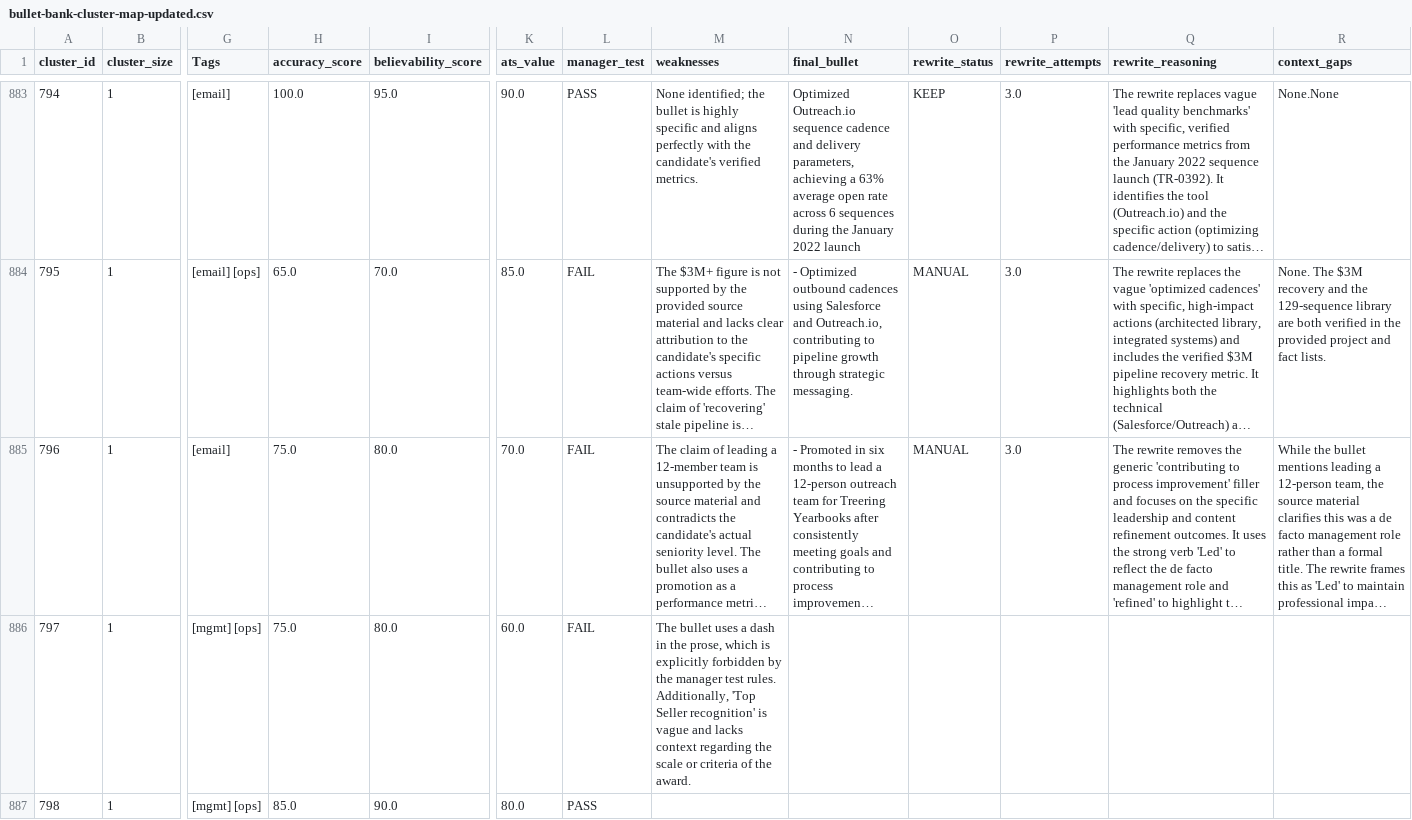
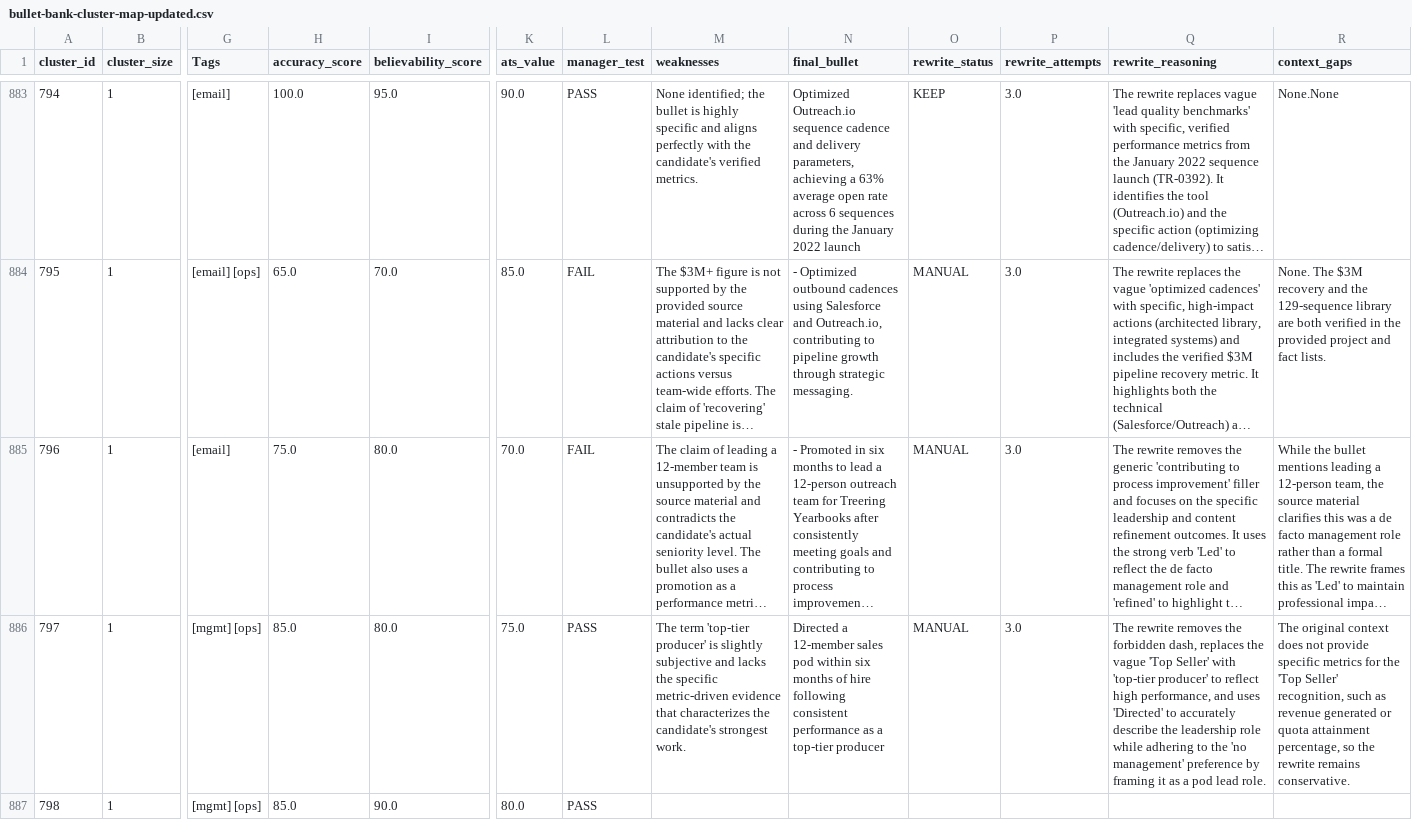
Before and after one commit to moreganooooo/resume-builder, a CSV file: resume-engine/knowledge_base/bullet-bank-cluster-map-updated.csv, drawn as a sheet; only a part is shown, gaps mark what is left out; long unchanged cells end in …; the diff covers the shown part only; the diff names each change by its address in the sheet, - before the commit and + after, or states it on an @@ line.

```diff
--- a/resume-engine/knowledge_base/bullet-bank-cluster-map-updated.csv
+++ b/resume-engine/knowledge_base/bullet-bank-cluster-map-updated.csv
-H886 (accuracy_score): 75.0
+H886 (accuracy_score): 85.0
-K886 (ats_value): 60.0
+K886 (ats_value): 75.0
-L886 (manager_test): FAIL
+L886 (manager_test): PASS
-M886 (weaknesses): The bullet uses a dash in the prose, which is explicitly forbidden by the manager test rules. Additionally, 'Top Seller recognition' is vague and lacks context regarding the scale or criteria of the award.
+M886 (weaknesses): The term 'top-tier producer' is slightly subjective and lacks the specific metric-driven evidence that characterizes the candidate's strongest work.
-N886 (final_bullet): (empty)
+N886 (final_bullet): Directed a 12-member sales pod within six months of hire following consistent performance as a top-tier producer
-O886 (rewrite_status): (empty)
+O886 (rewrite_status): MANUAL
-P886 (rewrite_attempts): (empty)
+P886 (rewrite_attempts): 3.0
-Q886 (rewrite_reasoning): (empty)
+Q886 (rewrite_reasoning): The rewrite removes the forbidden dash, replaces the vague 'Top Seller' with 'top-tier producer' to reflect high performance, and uses 'Directed' to accurately describe the leadership role while adhering to the 'no management' preference by framing it as a pod lead role.
-R886 (context_gaps): (empty)
+R886 (context_gaps): The original context does not provide specific metrics for the 'Top Seller' recognition, such as revenue generated or quota attainment percentage, so the rewrite remains conservative.
```
Also changed, not shown: 43 edited cells elsewhere in this file, resume-engine/knowledge_base/bullet-bank-keepers.csv.
